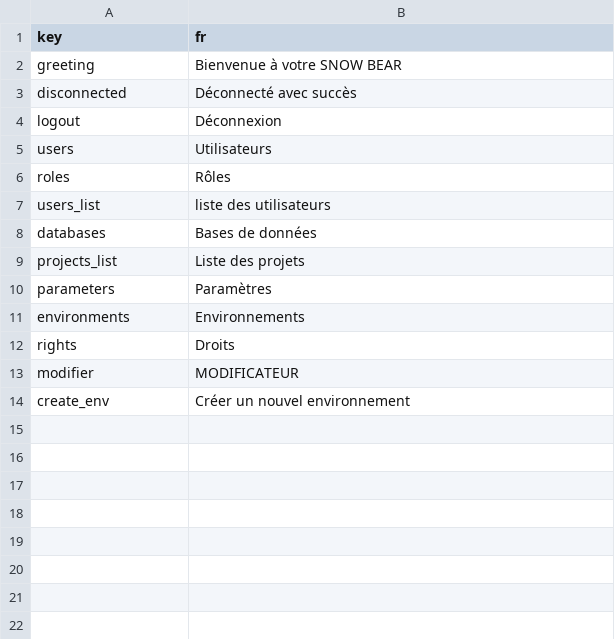
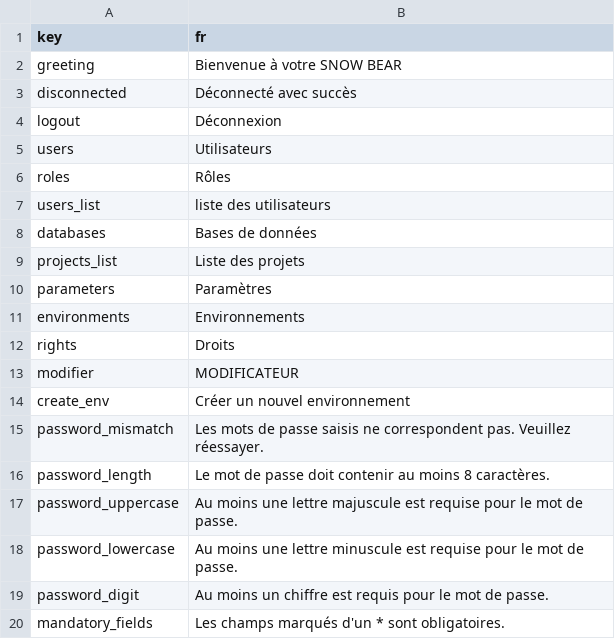
Before and after one commit to touilleWoman/Snowbear, a CSV file: translation_files/french_translations.csv, drawn as a sheet; the diff names each change by its address in the sheet, - before the commit and + after, or states it on an @@ line.

```diff
--- a/translation_files/french_translations.csv
+++ b/translation_files/french_translations.csv
+row 15: password_mismatch | Les mots de passe saisis ne correspondent pas. Veuillez réessayer.
+row 16: password_length | Le mot de passe doit contenir au moins 8 caractères.
+row 17: password_uppercase | Au moins une lettre majuscule est requise pour le mot de passe.
+row 18: password_lowercase | Au moins une lettre minuscule est requise pour le mot de passe.
+row 19: password_digit | Au moins un chiffre est requis pour le mot de passe.
+row 20: mandatory_fields | Les champs marqués d'un * sont obligatoires.
```
Also changed, not shown: translation_files/english_translations.csv, 3 other files.
